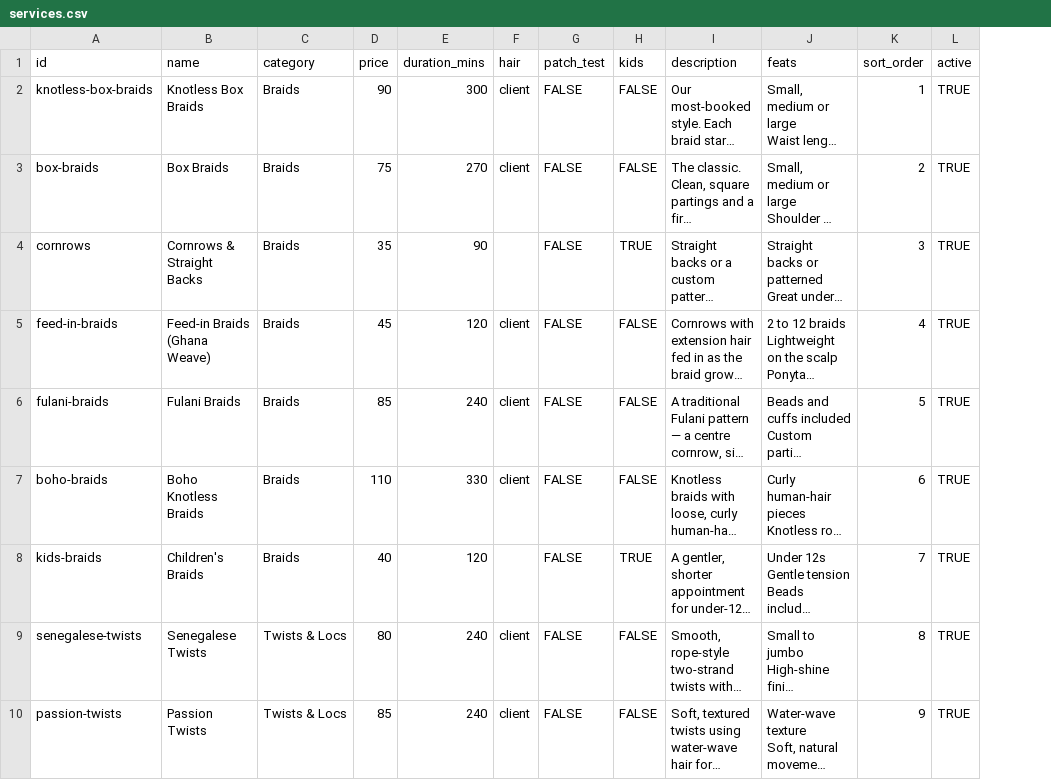
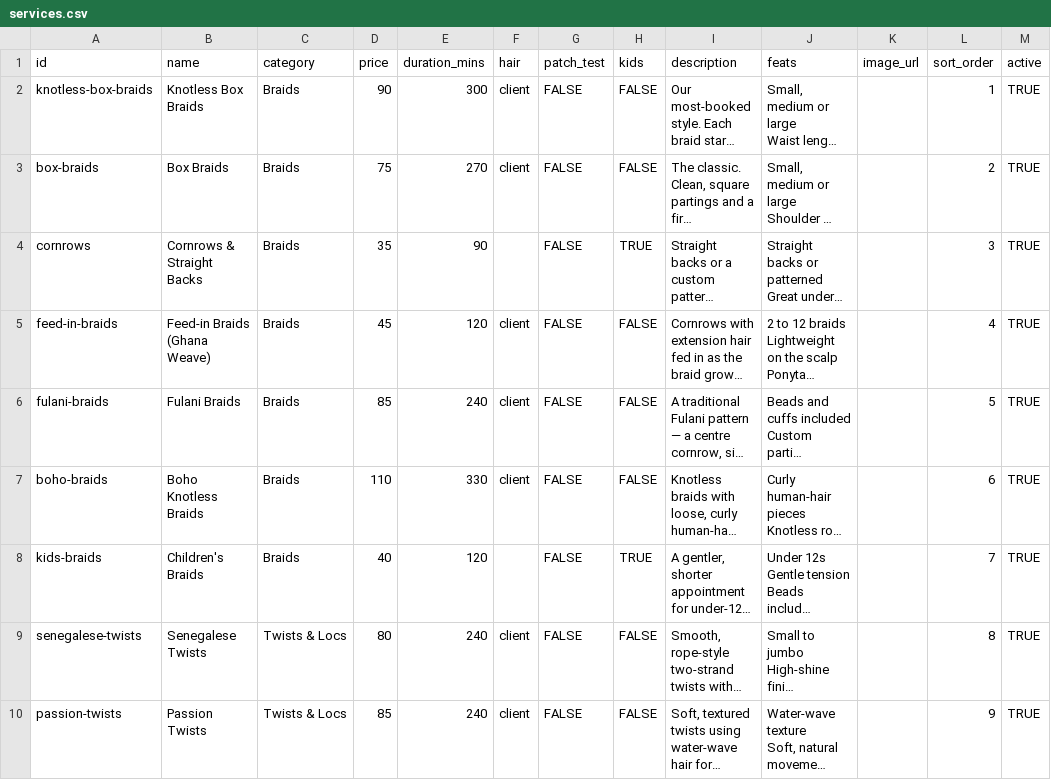
Before and after one commit to hannangit/haircare, a CSV file: seed/services.csv, drawn as a sheet; only a part is shown; long unchanged cells end in …; the diff names each change by its address in the sheet, - before the commit and + after, or states it on an @@ line.

```diff
--- a/seed/services.csv
+++ b/seed/services.csv
+column K (image_url), empty
```
Also changed, not shown: seed/categories.csv, seed/settings.csv, 4 other files.
